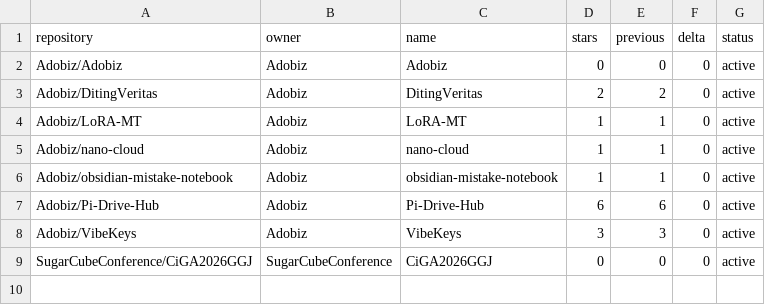
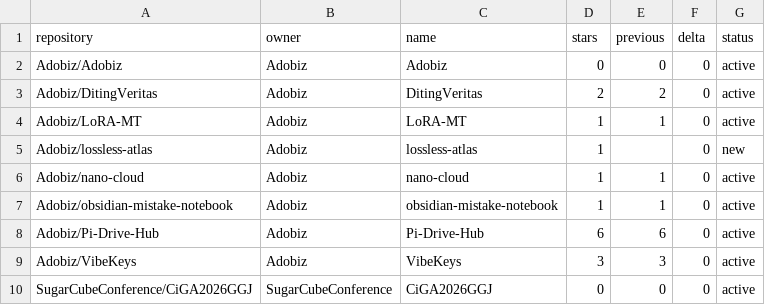
Before and after one commit to Adobiz/Pi-Drive-Hub, a CSV file: stars-data.csv, drawn as a sheet; the diff names each change by its address in the sheet, - before the commit and + after, or states it on an @@ line.

```diff
--- a/stars-data.csv
+++ b/stars-data.csv
+row 5: Adobiz/lossless-atlas | Adobiz | lossless-atlas | 1 |  | 0 | new
```
Also changed, not shown: 16 other files.
